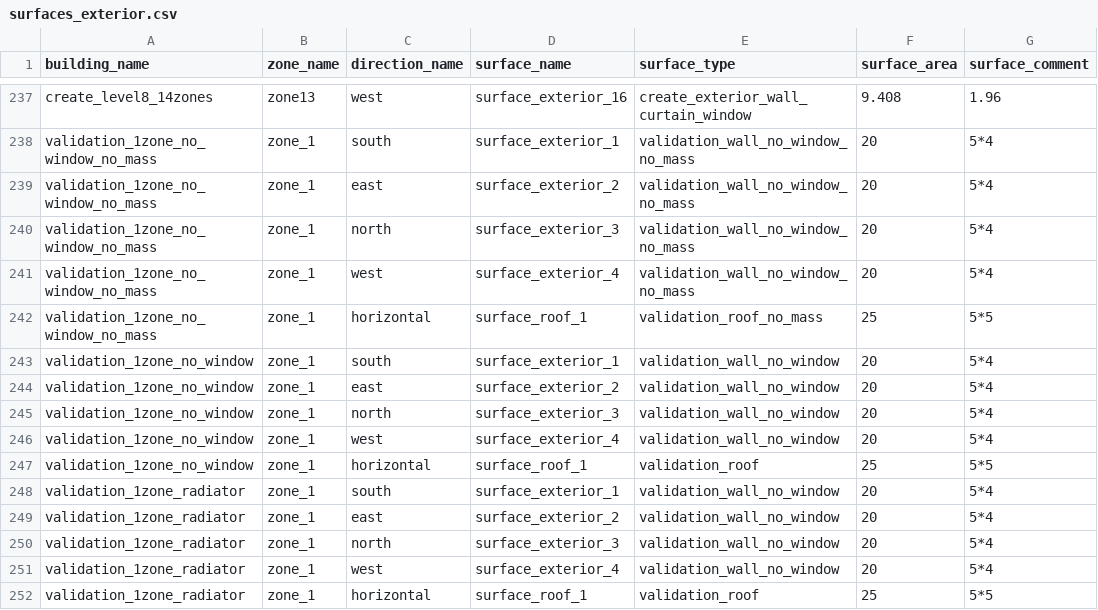
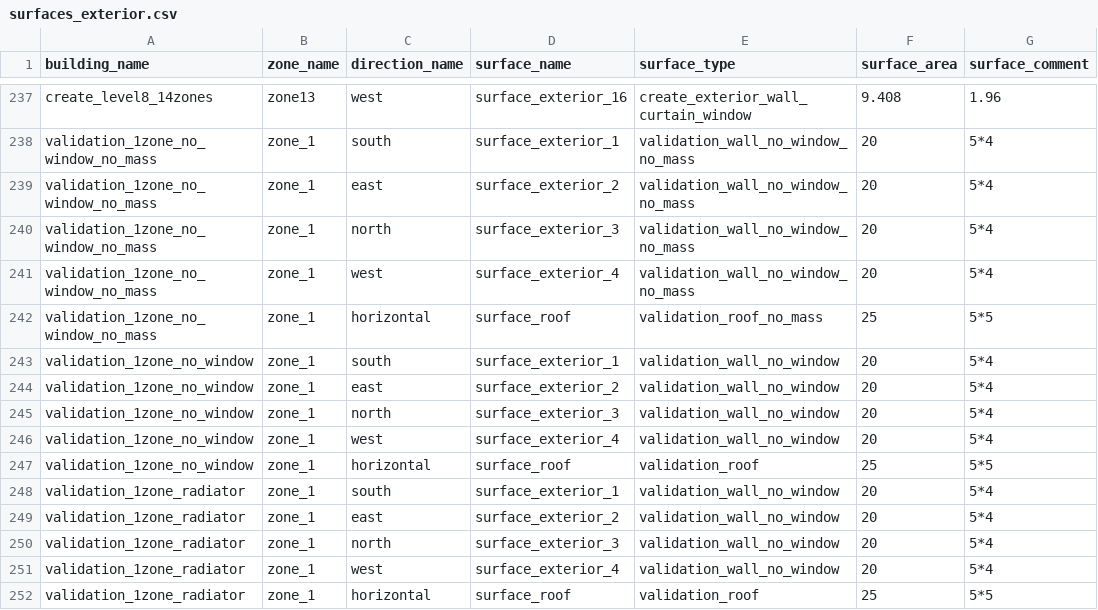
Before and after one commit to mesmo-dev/cobmo, a CSV file: data/surfaces_exterior.csv, drawn as a sheet; only a part is shown, gaps mark what is left out.

Commit message:
data: Minor fixes to align with validation data

```diff
--- a/data/surfaces_exterior.csv
+++ b/data/surfaces_exterior.csv
@@ -241,3 +241,3 @@ validation_1zone_no_window_no_mass,zone_1,north,surface_exterior_3,validation_wa
 validation_1zone_no_window_no_mass,zone_1,west,surface_exterior_4,validation_wall_no_window_no_mass,20,5*4
-validation_1zone_no_window_no_mass,zone_1,horizontal,surface_roof_1,validation_roof_no_mass,25,5*5
+validation_1zone_no_window_no_mass,zone_1,horizontal,surface_roof,validation_roof_no_mass,25,5*5
 validation_1zone_no_window,zone_1,south,surface_exterior_1,validation_wall_no_window,20,5*4
@@ -246,3 +246,3 @@ validation_1zone_no_window,zone_1,north,surface_exterior_3,validation_wall_no_wi
 validation_1zone_no_window,zone_1,west,surface_exterior_4,validation_wall_no_window,20,5*4
-validation_1zone_no_window,zone_1,horizontal,surface_roof_1,validation_roof,25,5*5
+validation_1zone_no_window,zone_1,horizontal,surface_roof,validation_roof,25,5*5
 validation_1zone_radiator,zone_1,south,surface_exterior_1,validation_wall_no_window,20,5*4
@@ -251,2 +251,2 @@ validation_1zone_radiator,zone_1,north,surface_exterior_3,validation_wall_no_win
 validation_1zone_radiator,zone_1,west,surface_exterior_4,validation_wall_no_window,20,5*4
-validation_1zone_radiator,zone_1,horizontal,surface_roof_1,validation_roof,25,5*5
+validation_1zone_radiator,zone_1,horizontal,surface_roof,validation_roof,25,5*5
```
Also changed, not shown: data/scenarios.csv, data/surfaces_adiabatic.csv.
